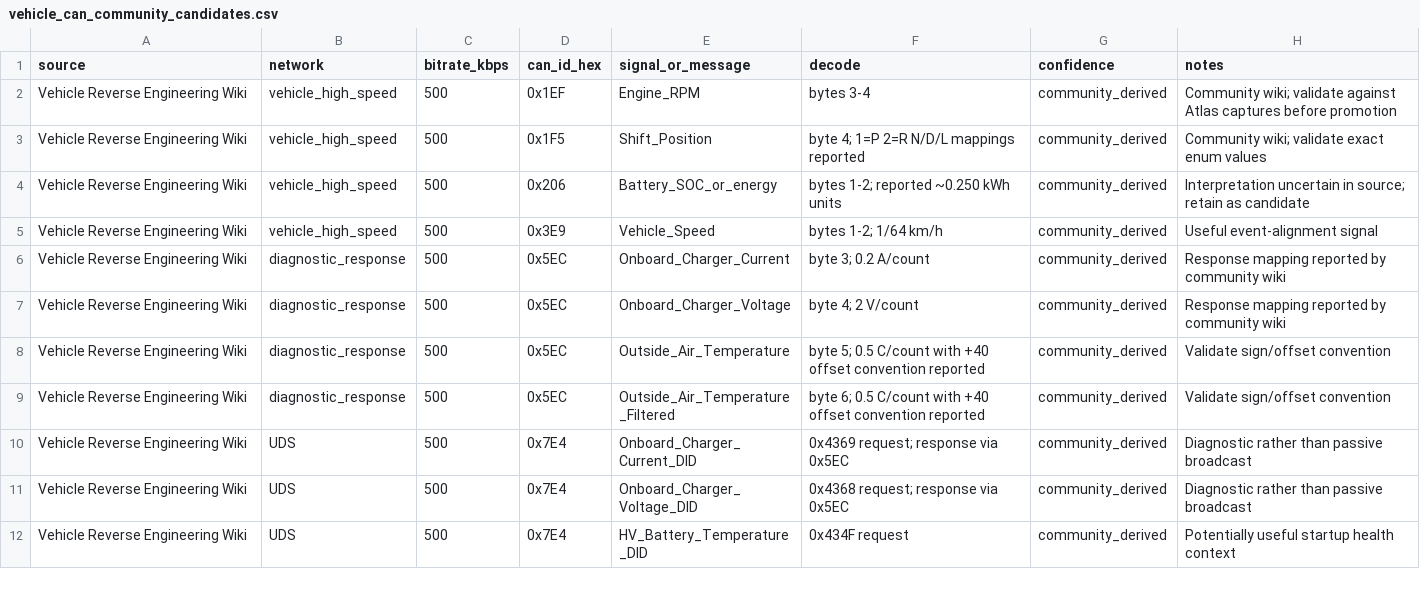
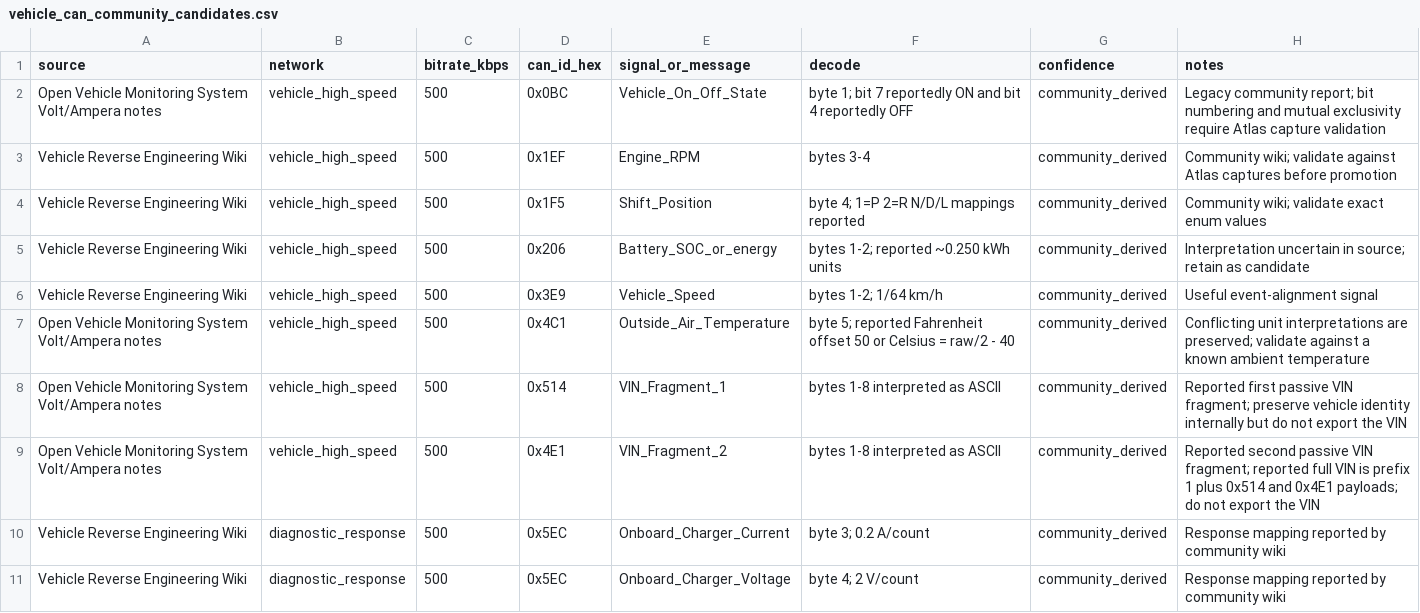
Before and after one commit to Voltarians/OBD-Atlas, a CSV file: data/gen1/community/vehicle_can_community_candidates.csv, drawn as a sheet; only a part is shown; the shorter side is filled out with more unchanged rows; the diff names each change by its address in the sheet, - before the commit and + after, or states it on an @@ line.

Commit message:
Add provenance-labelled OVMS Gen-1 CAN candidates

```diff
--- a/data/gen1/community/vehicle_can_community_candidates.csv
+++ b/data/gen1/community/vehicle_can_community_candidates.csv
+row 2: Open Vehicle Monitoring System Volt/Ampera notes | vehicle_high_speed | 500 | 0x0BC | Vehicle_On_Off_State | byte 1; bit 7 reportedly ON and bit 4 reportedly OFF | community_derived | Legacy community report; bit numbering and mutual exclusivity require Atlas capture validation
+row 7: Open Vehicle Monitoring System Volt/Ampera notes | vehicle_high_speed | 500 | 0x4C1 | Outside_Air_Temperature | byte 5; reported Fahrenheit offset 50 or Celsius = raw/2 - 40 | community_derived | Conflicting unit interpretations are preserved; validate against a known ambient temperature
+row 8: Open Vehicle Monitoring System Volt/Ampera notes | vehicle_high_speed | 500 | 0x514 | VIN_Fragment_1 | bytes 1-8 interpreted as ASCII | community_derived | Reported first passive VIN fragment; preserve vehicle identity internally but do not export the VIN
+row 9: Open Vehicle Monitoring System Volt/Ampera notes | vehicle_high_speed | 500 | 0x4E1 | VIN_Fragment_2 | bytes 1-8 interpreted as ASCII | community_derived | Reported second passive VIN fragment; reported full VIN is prefix 1 plus 0x514 and 0x4E1 payloads; do not export the VIN
```
Also changed, not shown: 1 other file.
